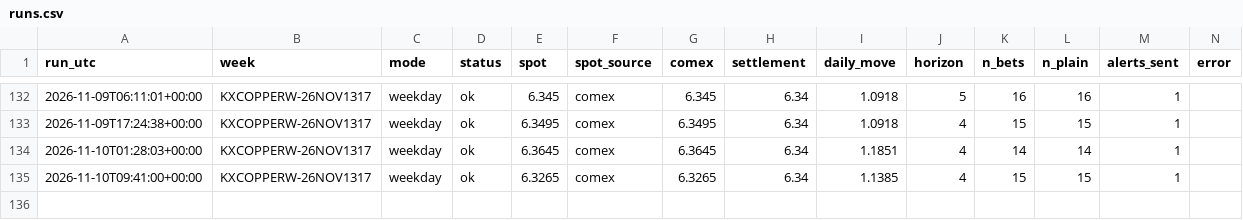
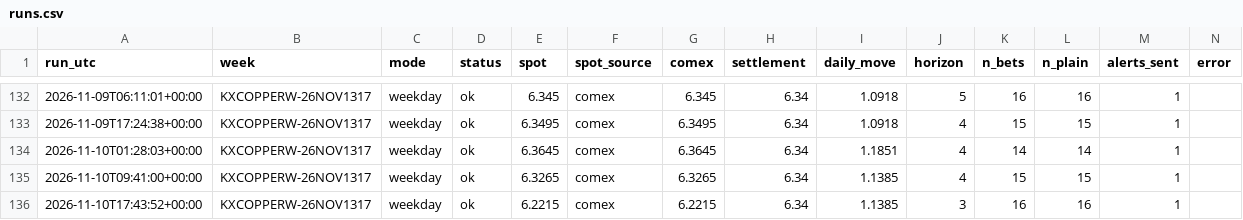
Before and after one commit to dusterjr/copper-scanner, a CSV file: data/log/runs.csv, drawn as a sheet; only a part is shown, gaps mark what is left out; the diff names each change by its address in the sheet, - before the commit and + after, or states it on an @@ line.

```diff
--- a/data/log/runs.csv
+++ b/data/log/runs.csv
+row 136: 2026-11-10T17:43:52+00:00 | KXCOPPERW-26NOV1317 | weekday | ok | 6.2215 | comex | 6.2215 | 6.34 | 1.1385 | 3 | 16 | 16 | 1
```
Also changed, not shown: data/log/KXCOPPERW-26NOV1317.csv, 2 other files.
